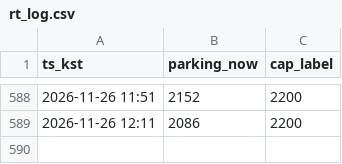
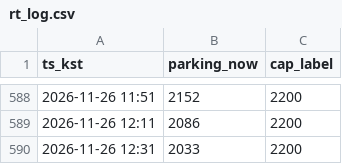
Before and after one commit to kjinwater1-crypto/olpark, a CSV file: rt_log.csv, drawn as a sheet; only a part is shown, gaps mark what is left out.

```diff
--- a/rt_log.csv
+++ b/rt_log.csv
@@ -589 +589,2 @@ ts_kst,parking_now,cap_label
 2026-11-26 12:11,2086,2200
+2026-11-26 12:31,2033,2200
```
